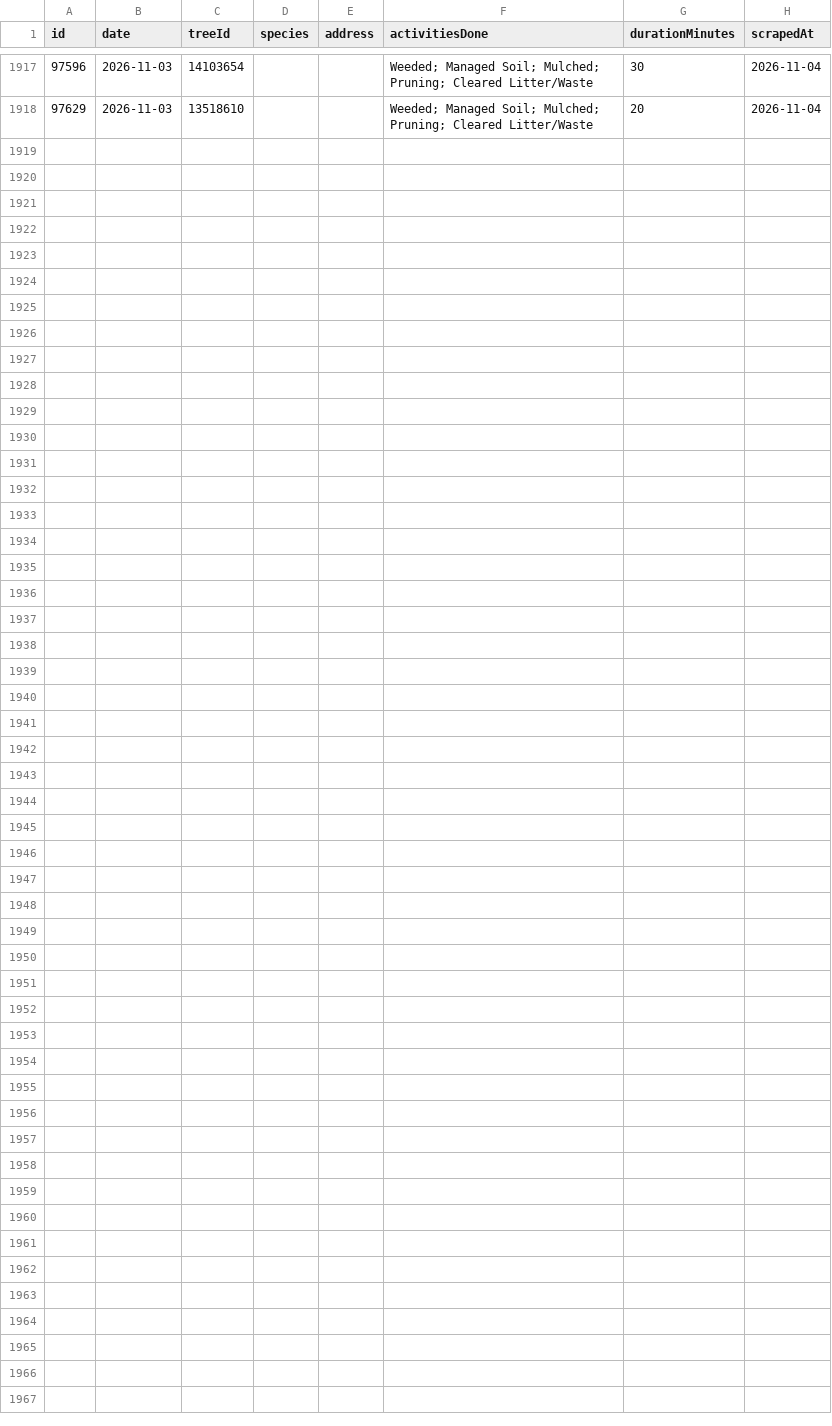
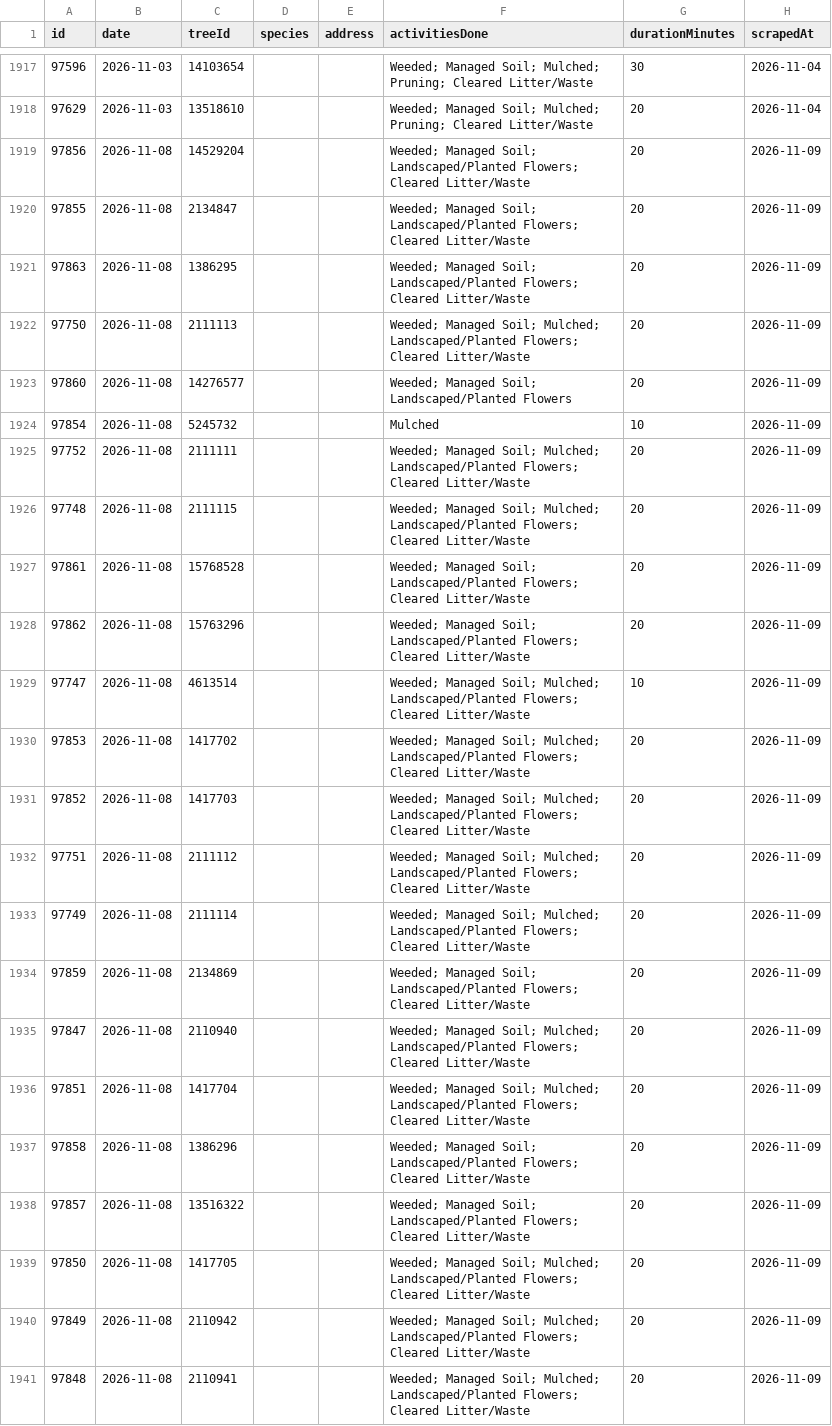
Before and after one commit to hadas-lesecologycenter/nyc-tree-dashboard, a CSV file: data/activities.csv, drawn as a sheet; only a part is shown, gaps mark what is left out; the diff names each change by its address in the sheet, - before the commit and + after, or states it on an @@ line.

Commit message:
Sync 2026-11-09 (+23 activities)

```diff
--- a/data/activities.csv
+++ b/data/activities.csv
+row 1919: 97856 | 2026-11-08 | 14529204 |  |  | Weeded; Managed Soil; Landscaped/Planted Flowers; Cleared Litter/Waste | 20 | 2026-11-09
+row 1920: 97855 | 2026-11-08 | 2134847 |  |  | Weeded; Managed Soil; Landscaped/Planted Flowers; Cleared Litter/Waste | 20 | 2026-11-09
+row 1921: 97863 | 2026-11-08 | 1386295 |  |  | Weeded; Managed Soil; Landscaped/Planted Flowers; Cleared Litter/Waste | 20 | 2026-11-09
+row 1922: 97750 | 2026-11-08 | 2111113 |  |  | Weeded; Managed Soil; Mulched; Landscaped/Planted Flowers; Cleared Litter/Waste | 20 | 2026-11-09
+row 1923: 97860 | 2026-11-08 | 14276577 |  |  | Weeded; Managed Soil; Landscaped/Planted Flowers | 20 | 2026-11-09
+row 1924: 97854 | 2026-11-08 | 5245732 |  |  | Mulched | 10 | 2026-11-09
+row 1925: 97752 | 2026-11-08 | 2111111 |  |  | Weeded; Managed Soil; Mulched; Landscaped/Planted Flowers; Cleared Litter/Waste | 20 | 2026-11-09
+row 1926: 97748 | 2026-11-08 | 2111115 |  |  | Weeded; Managed Soil; Mulched; Landscaped/Planted Flowers; Cleared Litter/Waste | 20 | 2026-11-09
+row 1927: 97861 | 2026-11-08 | 15768528 |  |  | Weeded; Managed Soil; Landscaped/Planted Flowers; Cleared Litter/Waste | 20 | 2026-11-09
+row 1928: 97862 | 2026-11-08 | 15763296 |  |  | Weeded; Managed Soil; Landscaped/Planted Flowers; Cleared Litter/Waste | 20 | 2026-11-09
+row 1929: 97747 | 2026-11-08 | 4613514 |  |  | Weeded; Managed Soil; Mulched; Landscaped/Planted Flowers; Cleared Litter/Waste | 10 | 2026-11-09
+row 1930: 97853 | 2026-11-08 | 1417702 |  |  | Weeded; Managed Soil; Mulched; Landscaped/Planted Flowers; Cleared Litter/Waste | 20 | 2026-11-09
+row 1931: 97852 | 2026-11-08 | 1417703 |  |  | Weeded; Managed Soil; Mulched; Landscaped/Planted Flowers; Cleared Litter/Waste | 20 | 2026-11-09
+row 1932: 97751 | 2026-11-08 | 2111112 |  |  | Weeded; Managed Soil; Mulched; Landscaped/Planted Flowers; Cleared Litter/Waste | 20 | 2026-11-09
+row 1933: 97749 | 2026-11-08 | 2111114 |  |  | Weeded; Managed Soil; Mulched; Landscaped/Planted Flowers; Cleared Litter/Waste | 20 | 2026-11-09
+row 1934: 97859 | 2026-11-08 | 2134869 |  |  | Weeded; Managed Soil; Landscaped/Planted Flowers; Cleared Litter/Waste | 20 | 2026-11-09
+row 1935: 97847 | 2026-11-08 | 2110940 |  |  | Weeded; Managed Soil; Mulched; Landscaped/Planted Flowers; Cleared Litter/Waste | 20 | 2026-11-09
+row 1936: 97851 | 2026-11-08 | 1417704 |  |  | Weeded; Managed Soil; Mulched; Landscaped/Planted Flowers; Cleared Litter/Waste | 20 | 2026-11-09
+row 1937: 97858 | 2026-11-08 | 1386296 |  |  | Weeded; Managed Soil; Landscaped/Planted Flowers; Cleared Litter/Waste | 20 | 2026-11-09
+row 1938: 97857 | 2026-11-08 | 13516322 |  |  | Weeded; Managed Soil; Landscaped/Planted Flowers; Cleared Litter/Waste | 20 | 2026-11-09
+row 1939: 97850 | 2026-11-08 | 1417705 |  |  | Weeded; Managed Soil; Mulched; Landscaped/Planted Flowers; Cleared Litter/Waste | 20 | 2026-11-09
+row 1940: 97849 | 2026-11-08 | 2110942 |  |  | Weeded; Managed Soil; Mulched; Landscaped/Planted Flowers; Cleared Litter/Waste | 20 | 2026-11-09
+row 1941: 97848 | 2026-11-08 | 2110941 |  |  | Weeded; Managed Soil; Mulched; Landscaped/Planted Flowers; Cleared Litter/Waste | 20 | 2026-11-09
```
